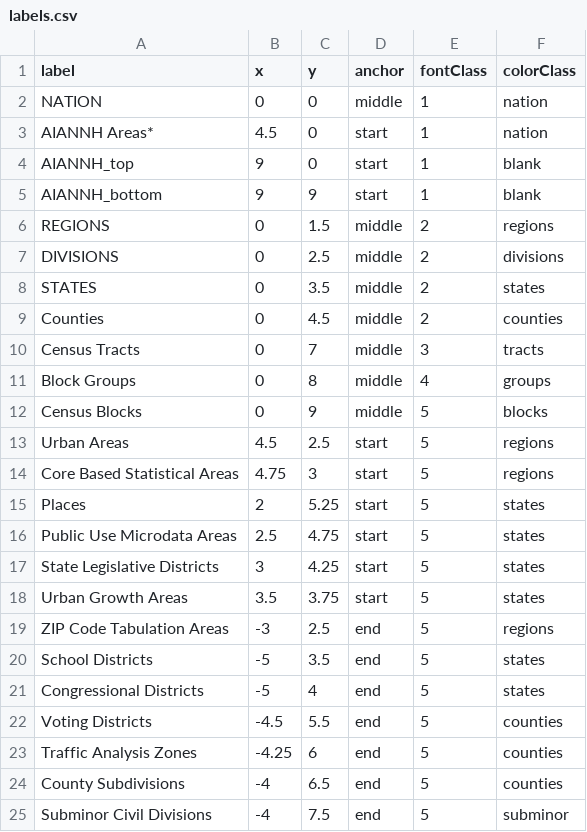
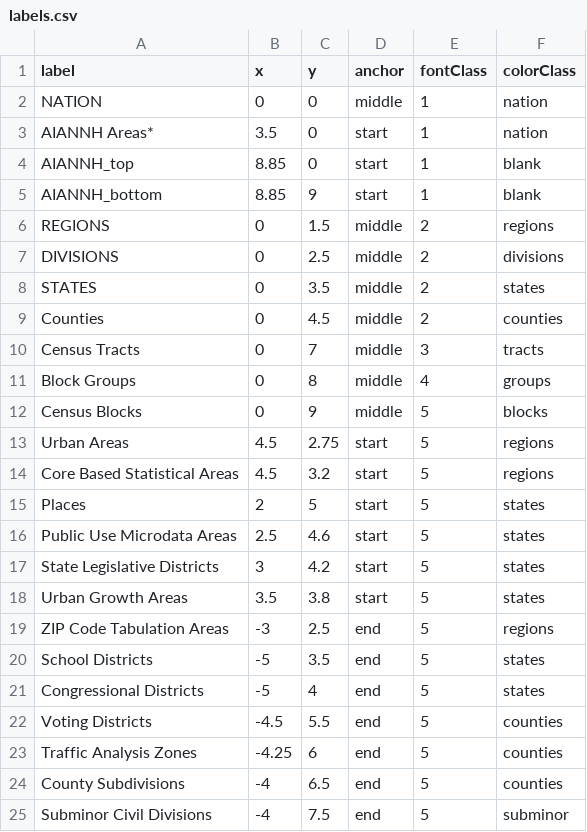
Before and after one commit to jjjiia/standardHierarchyDiagram, a CSV file: labels.csv, drawn as a sheet; only a part is shown.

```diff
--- a/labels.csv
+++ b/labels.csv
@@ -2,5 +2,5 @@ label,x,y,anchor,fontClass,colorClass
 NATION,0,0,middle,1,nation
-AIANNH Areas*,4.5,0,start,1,nation
-AIANNH_top,9,0,start,1,blank
-AIANNH_bottom,9,9,start,1,blank
+AIANNH Areas*,3.5,0,start,1,nation
+AIANNH_top,8.85,0,start,1,blank
+AIANNH_bottom,8.85,9,start,1,blank
 REGIONS,0,1.5,middle,2,regions
@@ -12,8 +12,8 @@ Block Groups,0,8,middle,4,groups
 Census Blocks,0,9,middle,5,blocks
-Urban Areas,4.5,2.5,start,5,regions
-Core Based Statistical Areas,4.75,3,start,5,regions
-Places,2,5.25,start,5,states
-Public Use Microdata Areas,2.5,4.75,start,5,states
-State Legislative Districts,3,4.25,start,5,states
-Urban Growth Areas,3.5,3.75,start,5,states
+Urban Areas,4.5,2.75,start,5,regions
+Core Based Statistical Areas,4.5,3.2,start,5,regions
+Places,2,5,start,5,states
+Public Use Microdata Areas,2.5,4.6,start,5,states
+State Legislative Districts,3,4.2,start,5,states
+Urban Growth Areas,3.5,3.8,start,5,states
 ZIP Code Tabulation Areas,-3,2.5,end,5,regions
```
Also changed, not shown: maxmin.csv, 22 other files.
